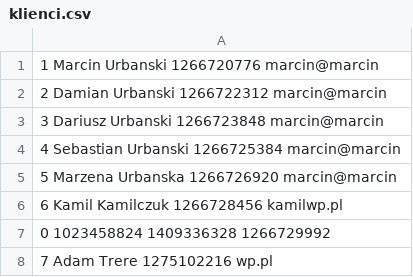
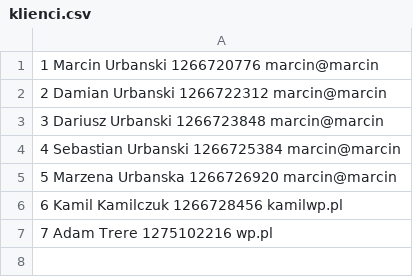
Before and after one commit to Seba-Urbansky/Projekt-Bibliteka, a CSV file: klienci.csv, drawn as a sheet.

Commit message:
hi

```diff
--- a/klienci.csv
+++ b/klienci.csv
@@ -6,3 +6,2 @@
 6 Kamil Kamilczuk 1266728456 kamilwp.pl
-0 1023458824 1409336328 1266729992
 7 Adam Trere 1275102216 wp.pl
```
